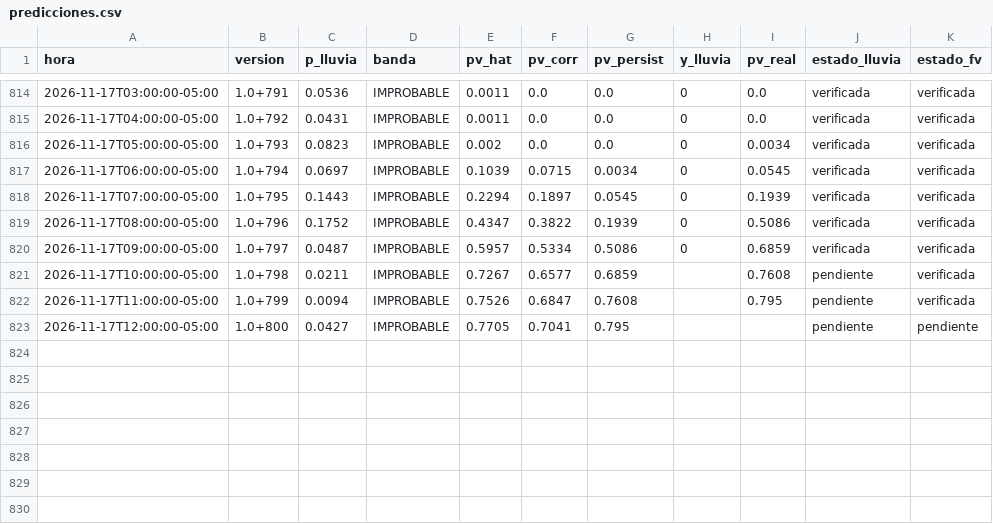
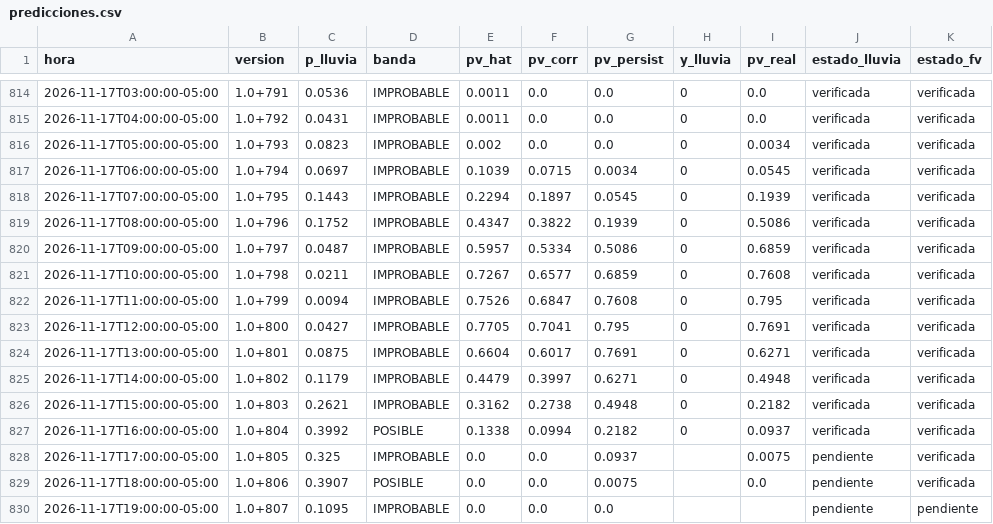
Before and after one commit to Andresp1412/estancioncita-aurea, a CSV file: data/predicciones.csv, drawn as a sheet; only a part is shown, gaps mark what is left out.

```diff
--- a/data/predicciones.csv
+++ b/data/predicciones.csv
@@ -820,4 +820,11 @@ hora,version,p_lluvia,banda,pv_hat,pv_corr,pv_persist,y_lluvia,pv_real,estado_ll
 2026-11-17T09:00:00-05:00,1.0+797,0.0487,IMPROBABLE,0.5957,0.5334,0.5086,0,0.6859,verificada,verificada
-2026-11-17T10:00:00-05:00,1.0+798,0.0211,IMPROBABLE,0.7267,0.6577,0.6859,,0.7608,pendiente,verificada
-2026-11-17T11:00:00-05:00,1.0+799,0.0094,IMPROBABLE,0.7526,0.6847,0.7608,,0.795,pendiente,verificada
-2026-11-17T12:00:00-05:00,1.0+800,0.0427,IMPROBABLE,0.7705,0.7041,0.795,,,pendiente,pendiente
+2026-11-17T10:00:00-05:00,1.0+798,0.0211,IMPROBABLE,0.7267,0.6577,0.6859,0,0.7608,verificada,verificada
+2026-11-17T11:00:00-05:00,1.0+799,0.0094,IMPROBABLE,0.7526,0.6847,0.7608,0,0.795,verificada,verificada
+2026-11-17T12:00:00-05:00,1.0+800,0.0427,IMPROBABLE,0.7705,0.7041,0.795,0,0.7691,verificada,verificada
+2026-11-17T13:00:00-05:00,1.0+801,0.0875,IMPROBABLE,0.6604,0.6017,0.7691,0,0.6271,verificada,verificada
+2026-11-17T14:00:00-05:00,1.0+802,0.1179,IMPROBABLE,0.4479,0.3997,0.6271,0,0.4948,verificada,verificada
+2026-11-17T15:00:00-05:00,1.0+803,0.2621,IMPROBABLE,0.3162,0.2738,0.4948,0,0.2182,verificada,verificada
+2026-11-17T16:00:00-05:00,1.0+804,0.3992,POSIBLE,0.1338,0.0994,0.2182,0,0.0937,verificada,verificada
+2026-11-17T17:00:00-05:00,1.0+805,0.325,IMPROBABLE,0.0,0.0,0.0937,,0.0075,pendiente,verificada
+2026-11-17T18:00:00-05:00,1.0+806,0.3907,POSIBLE,0.0,0.0,0.0075,,0.0,pendiente,verificada
+2026-11-17T19:00:00-05:00,1.0+807,0.1095,IMPROBABLE,0.0,0.0,0.0,,,pendiente,pendiente
```
Also changed, not shown: 5 other files.
